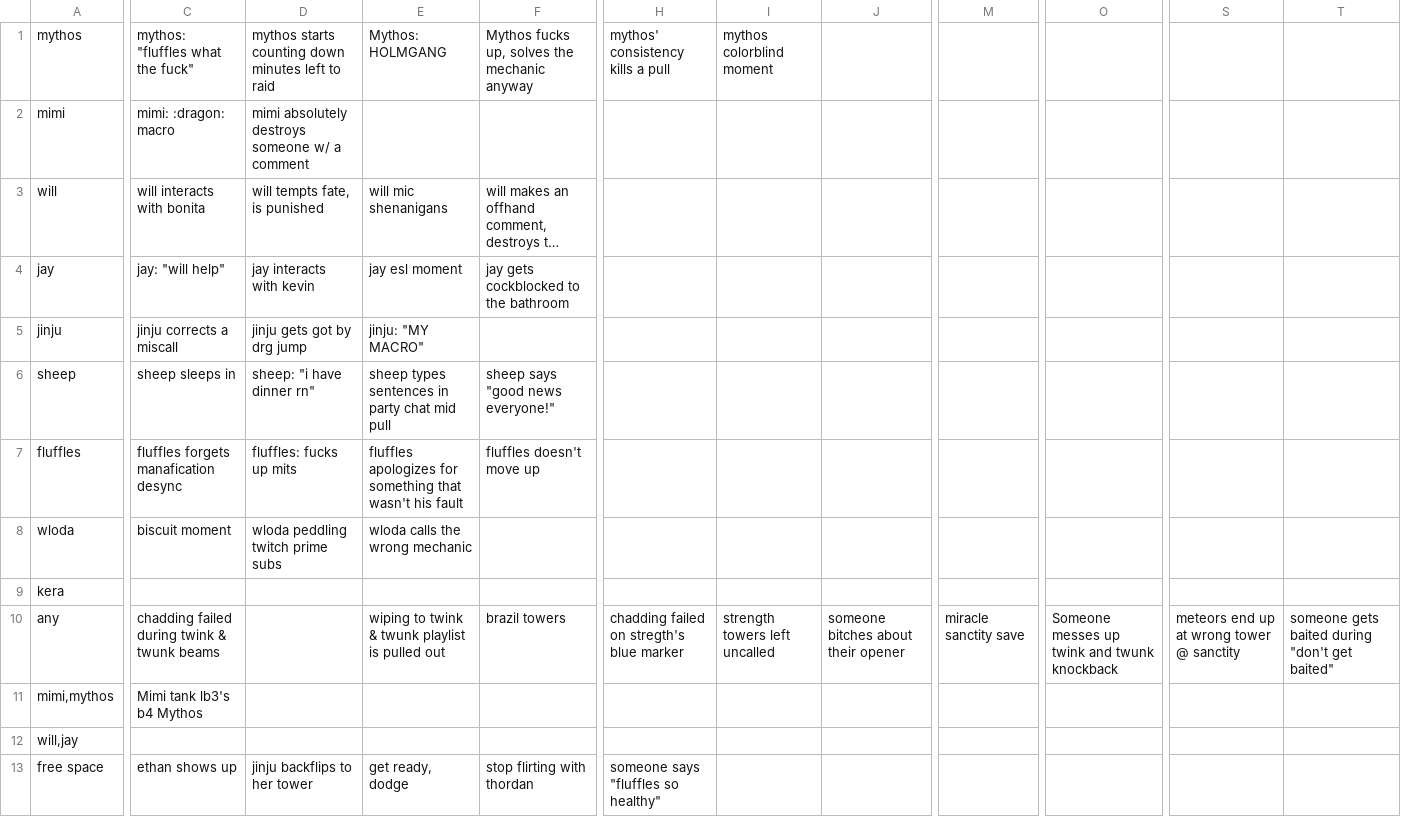
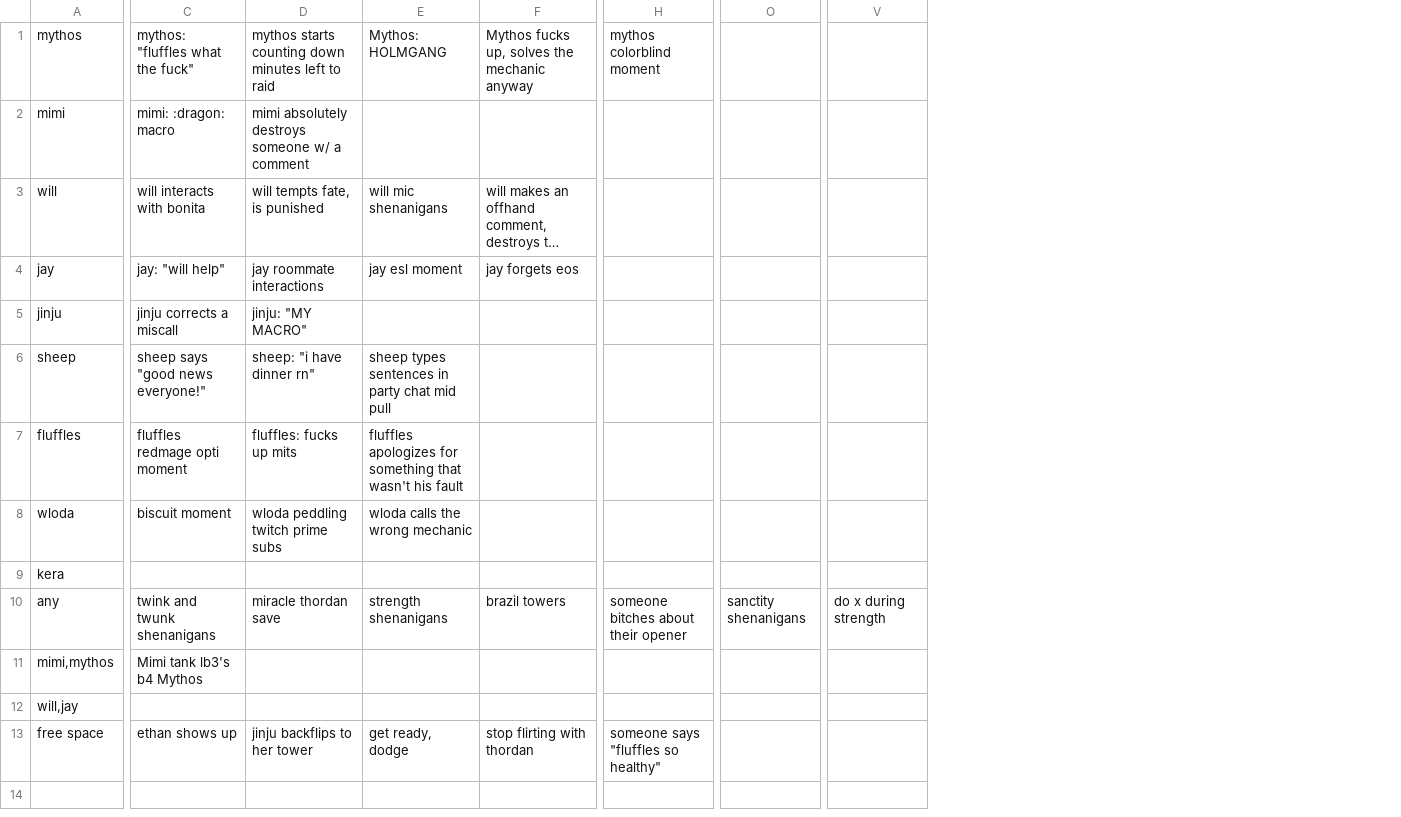
Before and after one commit to willtsay/bingobango, a TSV file: bingoEntries.tsv, drawn as a sheet; only a part is shown, gaps mark what is left out; long unchanged cells end in …; removed rows and columns are numbered as before the commit, all else as after; the diff covers the shown part only; the diff names each change by its address in the sheet, - before the commit and + after, or states it on an @@ line.

Commit message:
balance patch

```diff
--- a/bingoEntries.tsv
+++ b/bingoEntries.tsv
-column H, rows 1-13: mythos' consistency kills a pull |  |  |  |  |  |  |  |  | chadding failed on stregth's blue marker |  |  | someone says "fluffles so healthy"
-column I, rows 1-10: mythos colorblind moment |  |  |  |  |  |  |  |  | strength towers left uncalled
-column M, row 10: miracle sanctity save
-column O, row 10: Someone messes up twink and twunk knockback
-column S, row 10: meteors end up at wrong tower @ sanctity
-column T, row 10: someone gets baited during "don't get baited"
+column O, row 10: sanctity shenanigans
+column V, row 10: do x during strength
-H1: (empty)
+H1: mythos colorblind moment
-D4: jay interacts with kevin
+D4: jay roommate interactions
-F4: jay gets cockblocked to the bathroom
+F4: jay forgets eos
-D5: jinju gets got by drg jump
+D5: jinju: "MY MACRO"
-E5: jinju: "MY MACRO"
+E5: (empty)
-C6: sheep sleeps in
+C6: sheep says "good news everyone!"
-F6: sheep says "good news everyone!"
+F6: (empty)
-C7: fluffles forgets manafication desync
+C7: fluffles redmage opti moment
-F7: fluffles doesn't move up
+F7: (empty)
-C10: chadding failed during twink & twunk beams
+C10: twink and twunk shenanigans
-D10: (empty)
+D10: miracle thordan save
-E10: wiping to twink & twunk playlist is pulled out
+E10: strength shenanigans
-H13: (empty)
+H13: someone says "fluffles so healthy"
```
Also changed, not shown: 1 edited cell elsewhere in this file.
